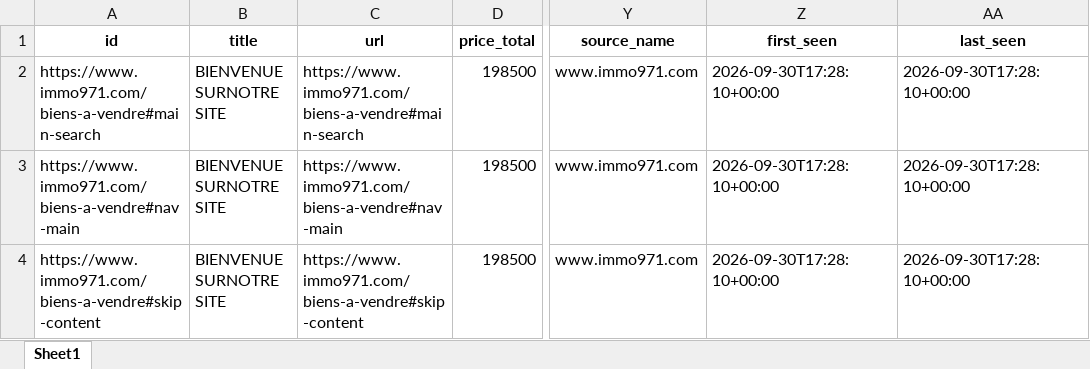
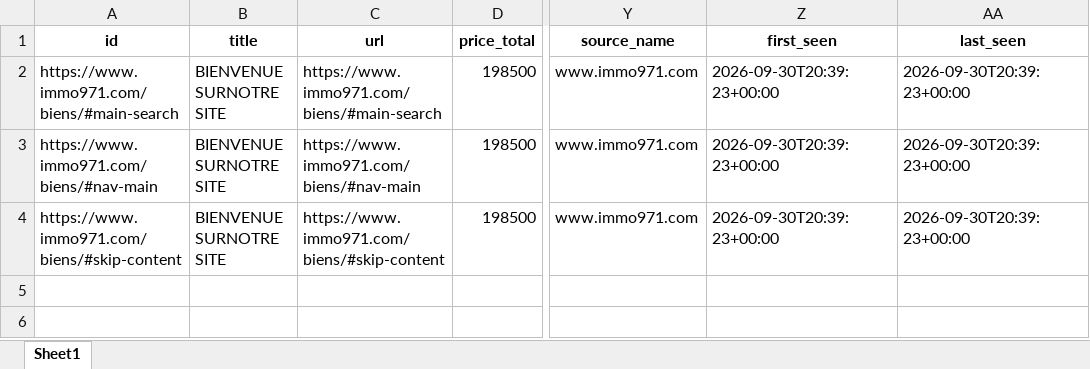
Before and after one commit to Zia971/immo-opportunit-s, an Excel workbook: output/top10.xlsx, sheet Sheet1, drawn as a sheet; only a part is shown, gaps mark what is left out; values as stored, in another font and other column widths than the file's, no borders; the diff names each change by its address in the sheet, - before the commit and + after, or states it on an @@ line.

Commit message:
update outputs

```diff
--- a/output/top10.xlsx (sheet Sheet1)
+++ b/output/top10.xlsx (sheet Sheet1)
-A2 (id): https://www.immo971.com/biens-a-vendre#main-search
+A2 (id): https://www.immo971.com/biens/#main-search
-C2 (url): https://www.immo971.com/biens-a-vendre#main-search
+C2 (url): https://www.immo971.com/biens/#main-search
-Z2:Z4 (first_seen): 2026-09-30T17:28:10+00:00
+Z2:Z4 (first_seen): 2026-09-30T20:39:23+00:00
-AA2:AA4 (last_seen): 2026-09-30T17:28:10+00:00
+AA2:AA4 (last_seen): 2026-09-30T20:39:23+00:00
-A3 (id): https://www.immo971.com/biens-a-vendre#nav-main
+A3 (id): https://www.immo971.com/biens/#nav-main
-C3 (url): https://www.immo971.com/biens-a-vendre#nav-main
+C3 (url): https://www.immo971.com/biens/#nav-main
-A4 (id): https://www.immo971.com/biens-a-vendre#skip-content
+A4 (id): https://www.immo971.com/biens/#skip-content
-C4 (url): https://www.immo971.com/biens-a-vendre#skip-content
+C4 (url): https://www.immo971.com/biens/#skip-content
```
